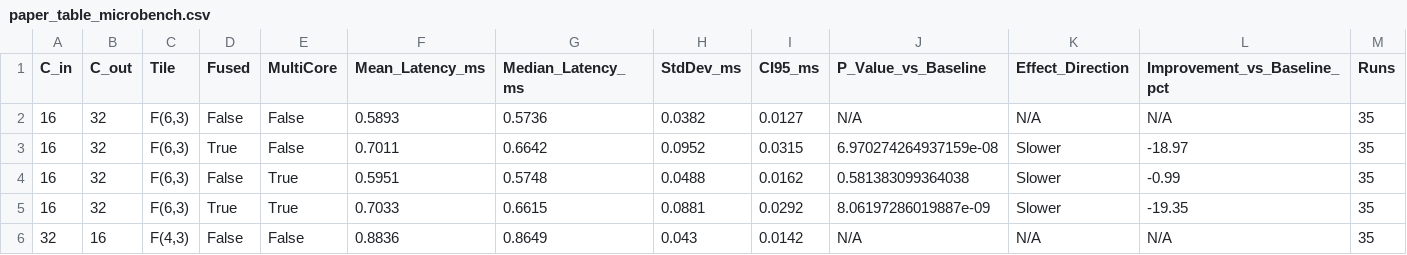
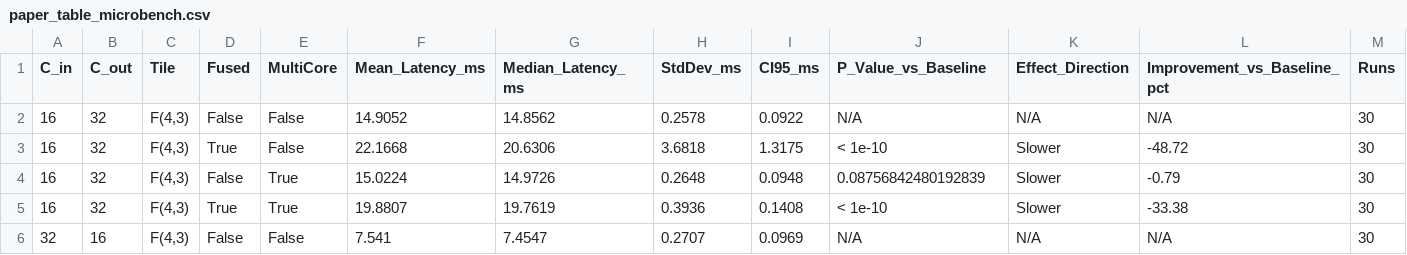
Before and after one commit to MRvandals4vage/Cache-Aware-Wino-Implementation, a CSV file: artifacts/processed/paper_table_microbench.csv, drawn as a sheet; only a part is shown; the diff covers the shown part only.

```diff
--- a/artifacts/processed/paper_table_microbench.csv
+++ b/artifacts/processed/paper_table_microbench.csv
@@ -1,6 +1,6 @@
 C_in,C_out,Tile,Fused,MultiCore,Mean_Latency_ms,Median_Latency_ms,StdDev_ms,CI95_ms,P_Value_vs_Baseline,Effect_Direction,Improvement_vs_Baseline_pct,Runs
-16,32,"F(6,3)",False,False,0.5893,0.5736,0.0382,0.0127,N/A,N/A,N/A,35
-16,32,"F(6,3)",True,False,0.7011,0.6642,0.0952,0.0315,6.970274264937159e-08,Slower,-18.97,35
-16,32,"F(6,3)",False,True,0.5951,0.5748,0.0488,0.0162,0.581383099364038,Slower,-0.99,35
-16,32,"F(6,3)",True,True,0.7033,0.6615,0.0881,0.0292,8.06197286019887e-09,Slower,-19.35,35
-32,16,"F(4,3)",False,False,0.8836,0.8649,0.043,0.0142,N/A,N/A,N/A,35
+16,32,"F(4,3)",False,False,14.9052,14.8562,0.2578,0.0922,N/A,N/A,N/A,30
+16,32,"F(4,3)",True,False,22.1668,20.6306,3.6818,1.3175,< 1e-10,Slower,-48.72,30
+16,32,"F(4,3)",False,True,15.0224,14.9726,0.2648,0.0948,0.08756842480192839,Slower,-0.79,30
+16,32,"F(4,3)",True,True,19.8807,19.7619,0.3936,0.1408,< 1e-10,Slower,-33.38,30
+32,16,"F(4,3)",False,False,7.541,7.4547,0.2707,0.0969,N/A,N/A,N/A,30
```
Also changed, not shown: 148 edited cells elsewhere in this file, artifacts/processed/paper_table_autotiling.csv, 23 other files.
